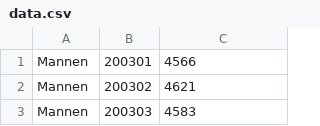
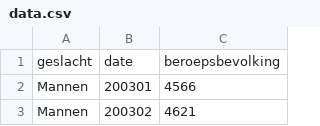
Before and after one commit to Morena1996/DataProcessing, a CSV file: Homework/week-5/data.csv, drawn as a sheet; only a part is shown; the shorter side is filled out with more unchanged rows; the diff names each change by its address in the sheet, - before the commit and + after, or states it on an @@ line.

Commit message:
Add files via upload

```diff
--- a/Homework/week-5/data.csv
+++ b/Homework/week-5/data.csv
+row 1: geslacht | date | beroepsbevolking
```
